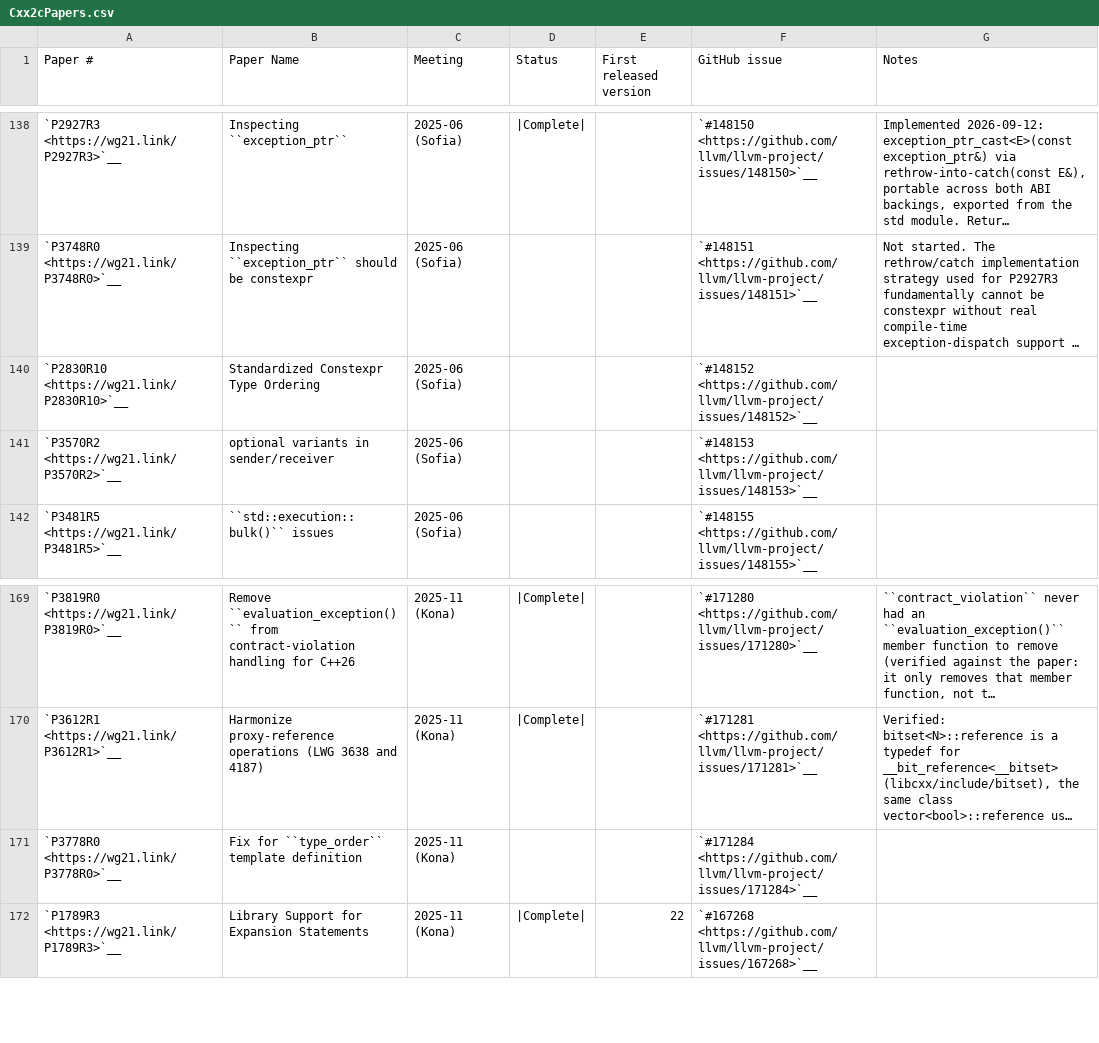
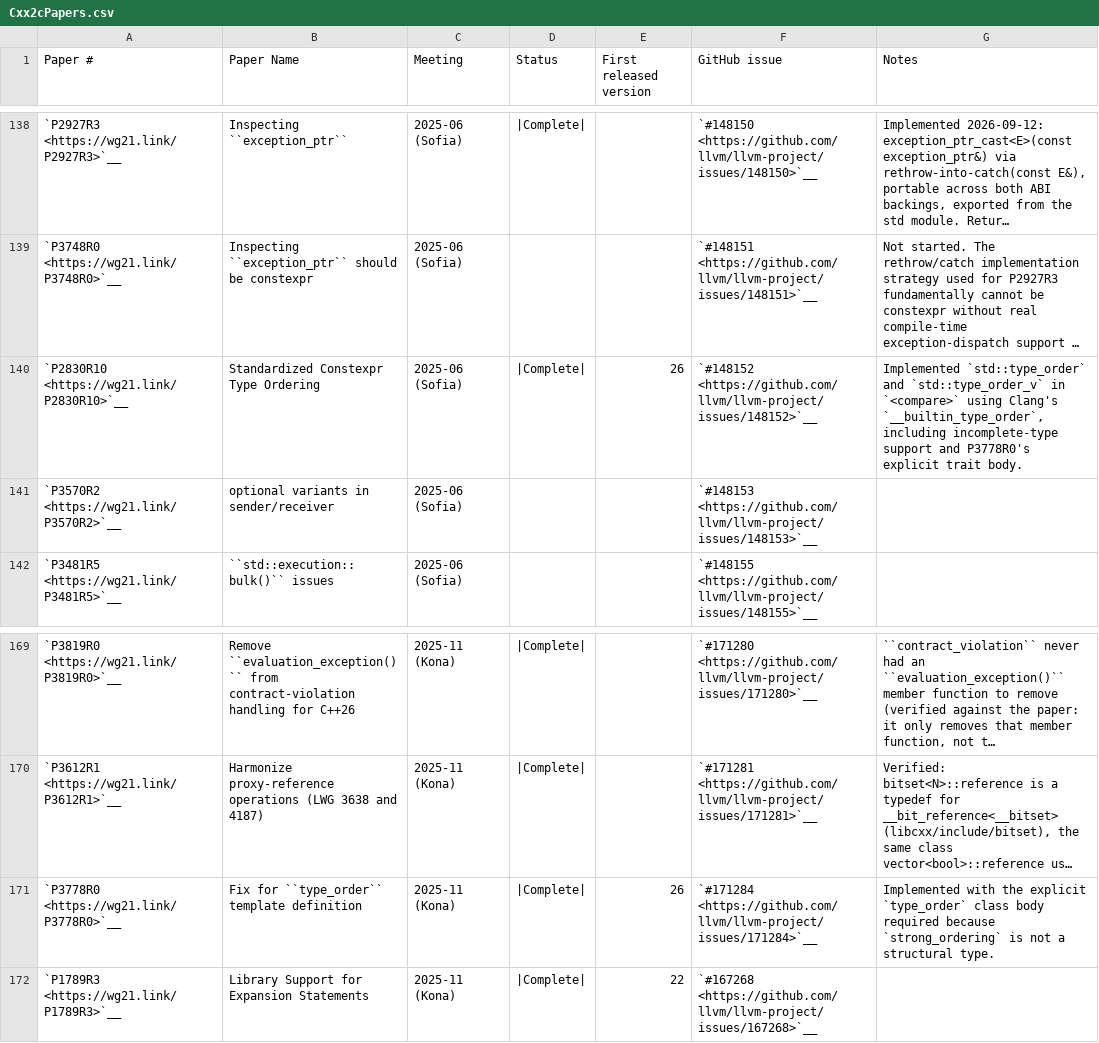
Before and after one commit to spwn02/clang-cxx26, a CSV file: libcxx/docs/Status/Cxx2cPapers.csv, drawn as a sheet; only a part is shown, gaps mark what is left out; long unchanged cells end in …; the diff names each change by its address in the sheet, - before the commit and + after, or states it on an @@ line.

Commit message:
libcxx: implement constexpr type ordering

```diff
--- a/libcxx/docs/Status/Cxx2cPapers.csv
+++ b/libcxx/docs/Status/Cxx2cPapers.csv
-D140 (Status): (empty)
+D140 (Status): |Complete|
-E140 (First released version): (empty)
+E140 (First released version): 26
-G140 (Notes): (empty)
+G140 (Notes): Implemented `std::type_order` and `std::type_order_v` in `<compare>` using Clang's `__builtin_type_order`, including incomplete-type support and P3778R0's explicit trait body.
-D171 (Status): (empty)
+D171 (Status): |Complete|
-E171 (First released version): (empty)
+E171 (First released version): 26
-G171 (Notes): (empty)
+G171 (Notes): Implemented with the explicit `type_order` class body required because `strong_ordering` is not a structural type.
```
Also changed, not shown: 13 other files.
